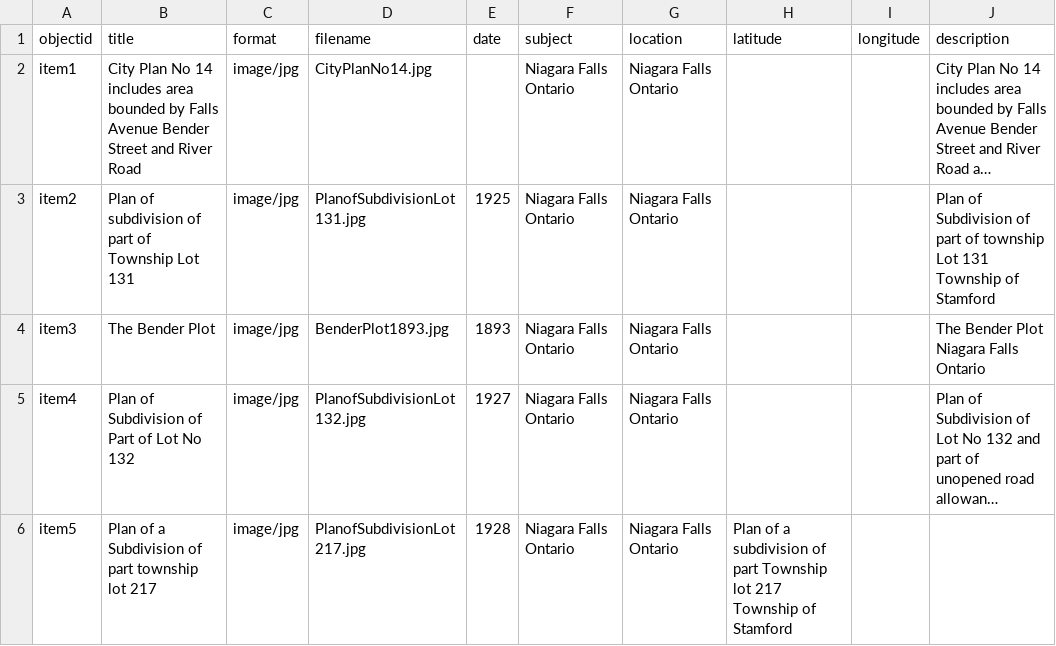
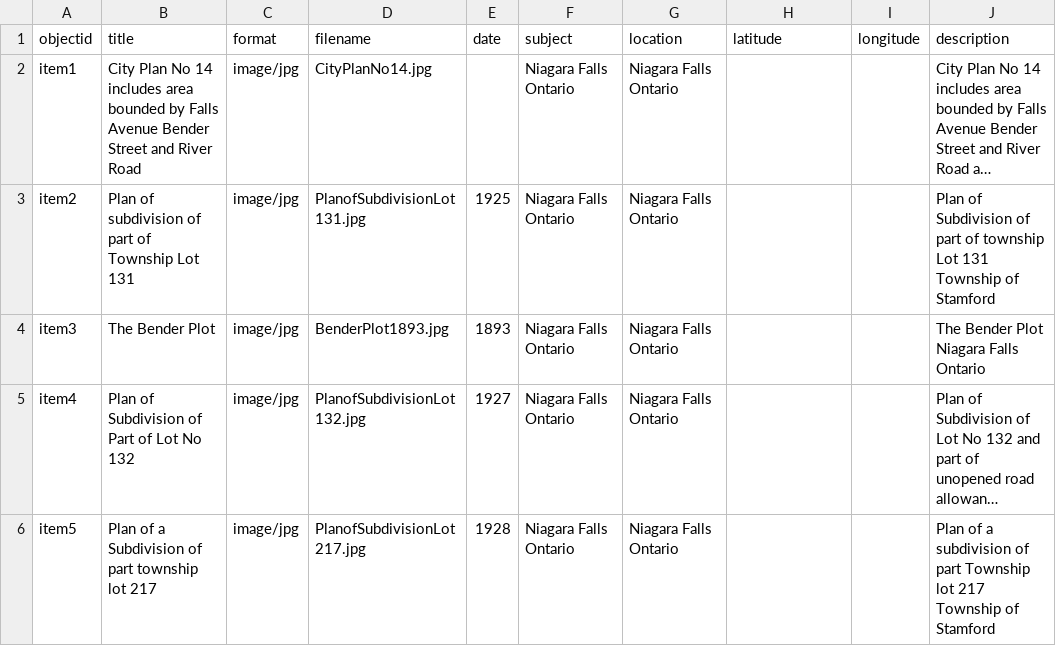
Before and after one commit to chantalcameron/City-of-Niagara-Falls-Plans, a CSV file: _data/metadata-CityofNiagaraFallsPlans.csv, drawn as a sheet; long unchanged cells end in …; the diff names each change by its address in the sheet, - before the commit and + after, or states it on an @@ line.

Commit message:
Update metadata-CityofNiagaraFallsPlans.csv

```diff
--- a/_data/metadata-CityofNiagaraFallsPlans.csv
+++ b/_data/metadata-CityofNiagaraFallsPlans.csv
-H6 (latitude): Plan of a subdivision of part Township lot 217 Township of Stamford
+H6 (latitude): (empty)
-J6 (description): (empty)
+J6 (description): Plan of a subdivision of part Township lot 217 Township of Stamford
```
